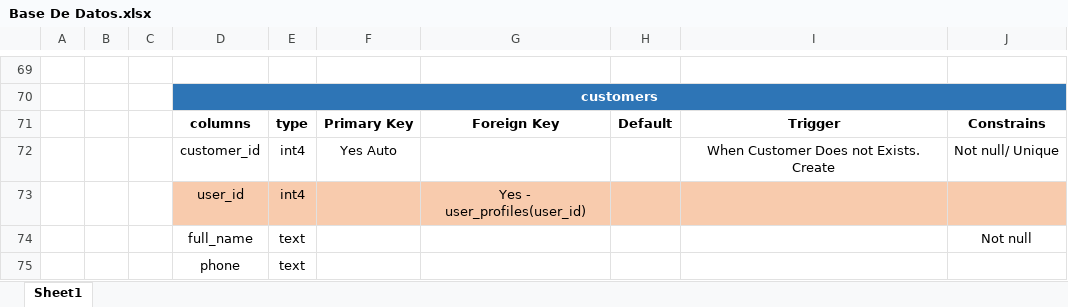
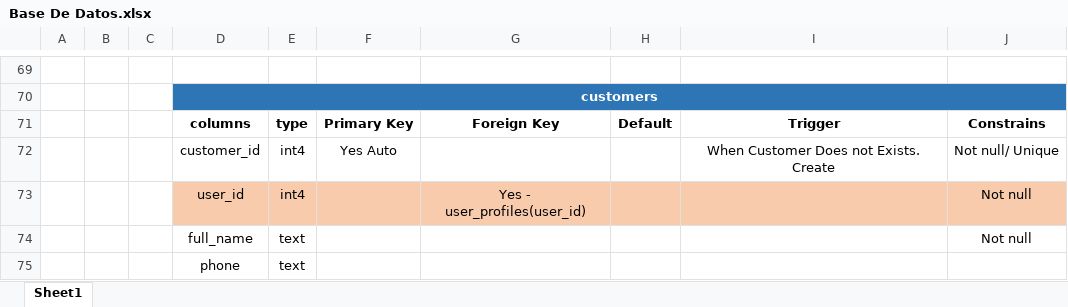
Before and after one commit to Cheryzada02/Reto-3-Grupo-J, an Excel workbook: Planificacion/Base De Datos.xlsx, sheet Sheet1, drawn as a sheet; only a part is shown, gaps mark what is left out; values as stored, in another font and other column widths than the file's, no borders; the diff names each change by its address in the sheet, - before the commit and + after, or states it on an @@ line.

```diff
--- a/Planificacion/Base De Datos.xlsx (sheet Sheet1)
+++ b/Planificacion/Base De Datos.xlsx (sheet Sheet1)
-J73: (empty)
+J73: Not null
```
Also changed, not shown: 13 other files.
